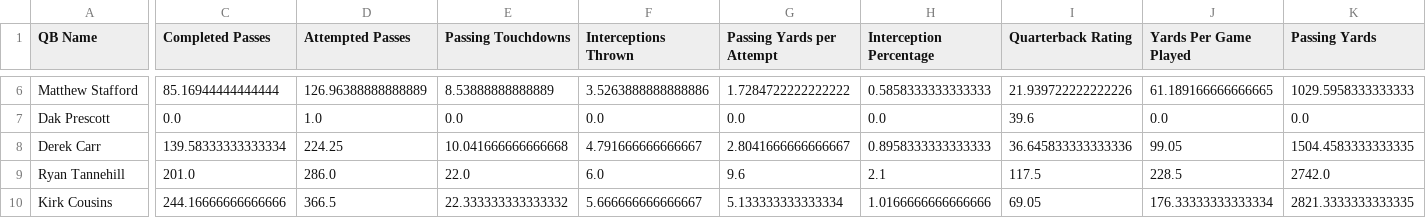
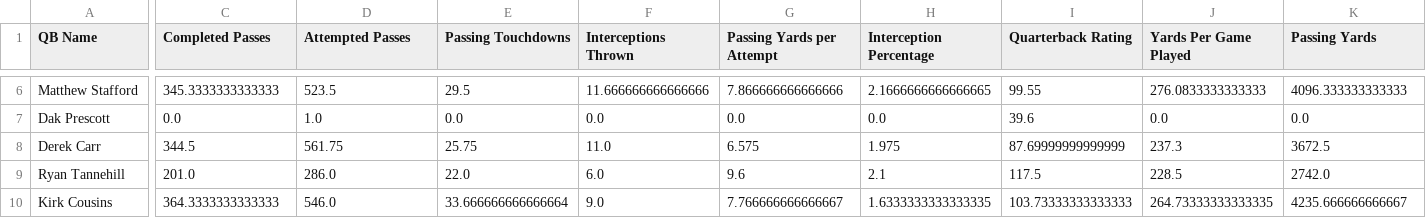
Before and after one commit to wustl-data/final-project, a CSV file: final-project/final_project/data/avgStats.csv, drawn as a sheet; only a part is shown, gaps mark what is left out; the diff covers the shown part only; the diff names each change by its address in the sheet, - before the commit and + after, or states it on an @@ line.

```diff
--- a/final-project/final_project/data/avgStats.csv
+++ b/final-project/final_project/data/avgStats.csv
-C6 (Completed Passes): 85.16944444444444
+C6 (Completed Passes): 345.3333333333333
-D6 (Attempted Passes): 126.96388888888889
+D6 (Attempted Passes): 523.5
-E6 (Passing Touchdowns): 8.53888888888889
+E6 (Passing Touchdowns): 29.5
-F6 (Interceptions Thrown): 3.5263888888888886
+F6 (Interceptions Thrown): 11.666666666666666
-G6 (Passing Yards per Attempt): 1.7284722222222222
+G6 (Passing Yards per Attempt): 7.866666666666666
-H6 (Interception Percentage): 0.5858333333333333
+H6 (Interception Percentage): 2.1666666666666665
-I6 (Quarterback Rating): 21.939722222222226
+I6 (Quarterback Rating): 99.55
-J6 (Yards Per Game Played): 61.189166666666665
+J6 (Yards Per Game Played): 276.0833333333333
-K6 (Passing Yards): 1029.5958333333333
+K6 (Passing Yards): 4096.333333333333
-C8 (Completed Passes): 139.58333333333334
+C8 (Completed Passes): 344.5
-D8 (Attempted Passes): 224.25
+D8 (Attempted Passes): 561.75
-E8 (Passing Touchdowns): 10.041666666666668
+E8 (Passing Touchdowns): 25.75
-F8 (Interceptions Thrown): 4.791666666666667
+F8 (Interceptions Thrown): 11.0
-G8 (Passing Yards per Attempt): 2.8041666666666667
+G8 (Passing Yards per Attempt): 6.575
-H8 (Interception Percentage): 0.8958333333333333
+H8 (Interception Percentage): 1.975
-I8 (Quarterback Rating): 36.645833333333336
+I8 (Quarterback Rating): 87.69999999999999
-J8 (Yards Per Game Played): 99.05
+J8 (Yards Per Game Played): 237.3
-K8 (Passing Yards): 1504.4583333333335
+K8 (Passing Yards): 3672.5
-C10 (Completed Passes): 244.16666666666666
+C10 (Completed Passes): 364.3333333333333
-D10 (Attempted Passes): 366.5
+D10 (Attempted Passes): 546.0
-E10 (Passing Touchdowns): 22.333333333333332
+E10 (Passing Touchdowns): 33.666666666666664
-F10 (Interceptions Thrown): 5.666666666666667
+F10 (Interceptions Thrown): 9.0
-G10 (Passing Yards per Attempt): 5.133333333333334
+G10 (Passing Yards per Attempt): 7.766666666666667
-H10 (Interception Percentage): 1.0166666666666666
+H10 (Interception Percentage): 1.6333333333333335
-I10 (Quarterback Rating): 69.05
+I10 (Quarterback Rating): 103.73333333333333
-J10 (Yards Per Game Played): 176.33333333333334
+J10 (Yards Per Game Played): 264.73333333333335
-K10 (Passing Yards): 2821.3333333333335
+K10 (Passing Yards): 4235.666666666667
```
Also changed, not shown: 70 edited cells elsewhere in this file, 5 other files.
